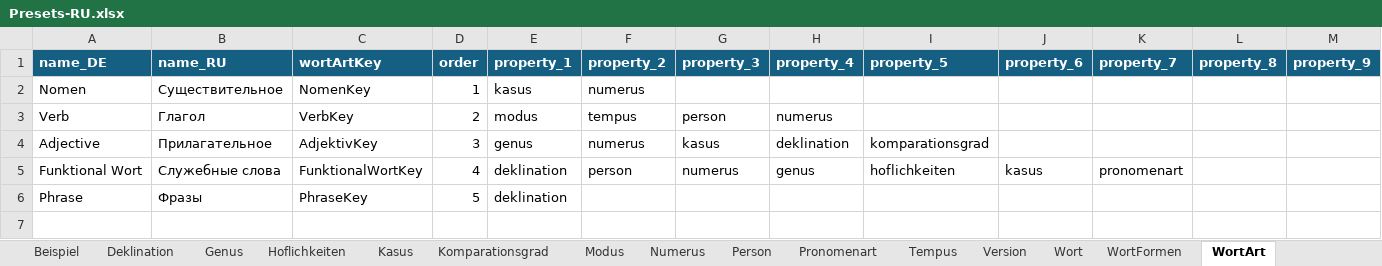
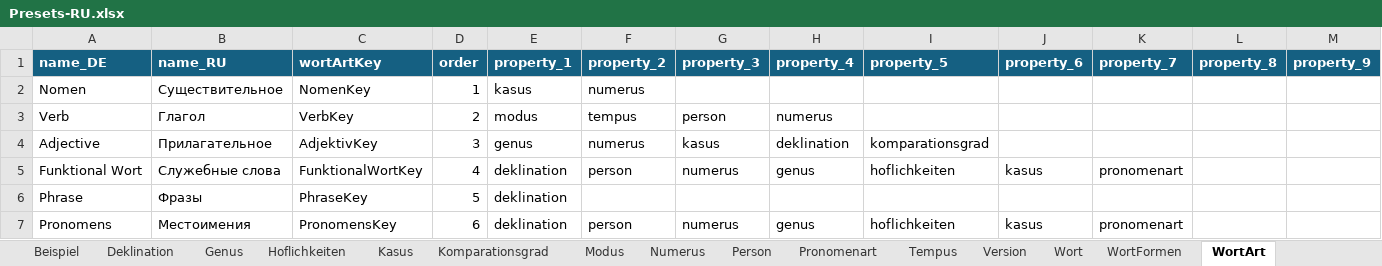
Before and after one commit to AdvancedResearches/AutoLehrer, an Excel workbook: Presets preparation/Presets-RU.xlsx, sheet WortArt, drawn as a sheet; only a part is shown; values as stored, in another font and other column widths than the file's, no borders; table styles not drawn; rows hold the shown columns only; the diff names each change by its address in the sheet, - before the commit and + after, or states it on an @@ line.

Commit message:
1.0.5.0: addind pronomens - 2 - keep working on excel

```diff
--- a/Presets preparation/Presets-RU.xlsx (sheet WortArt)
+++ b/Presets preparation/Presets-RU.xlsx (sheet WortArt)
+row 7: Pronomens | Местоимения | PronomensKey | 6 | deklination | person | numerus | genus | hoflichkeiten | kasus | pronomenart
```
Also changed, not shown: sheet Wort, sheet WortFormen, sheet Version, hidden cells.
